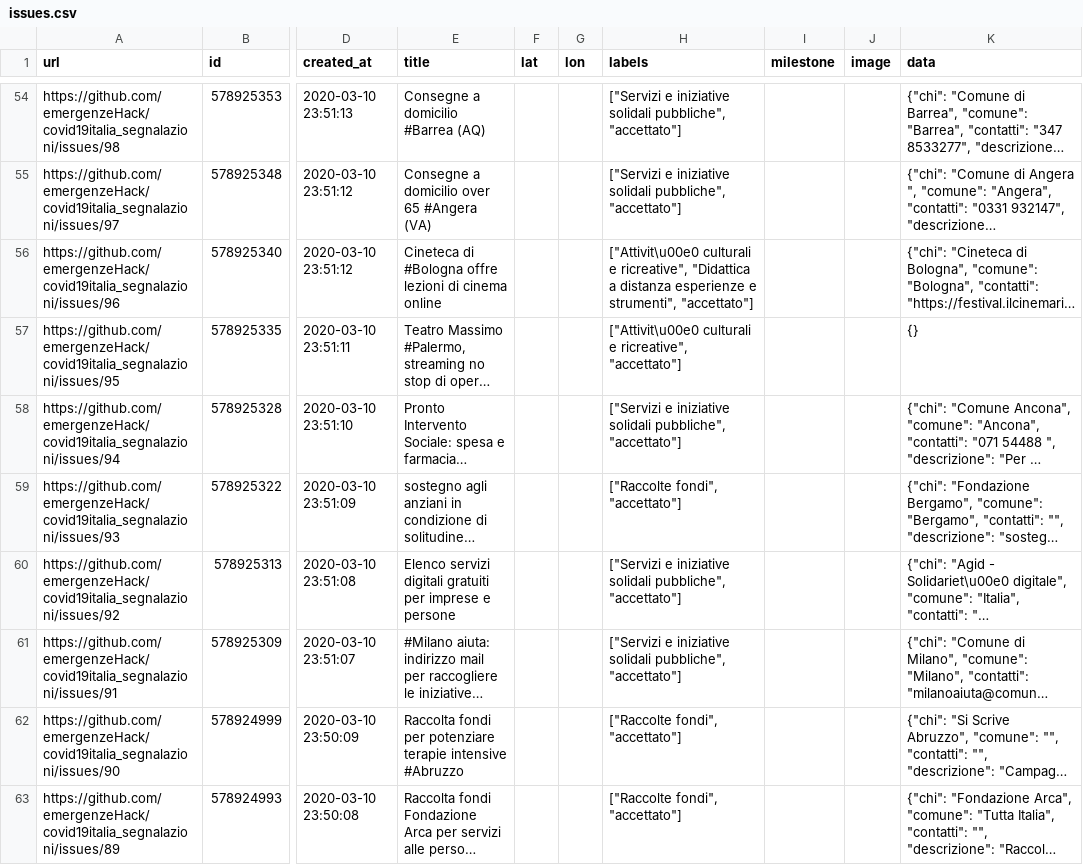
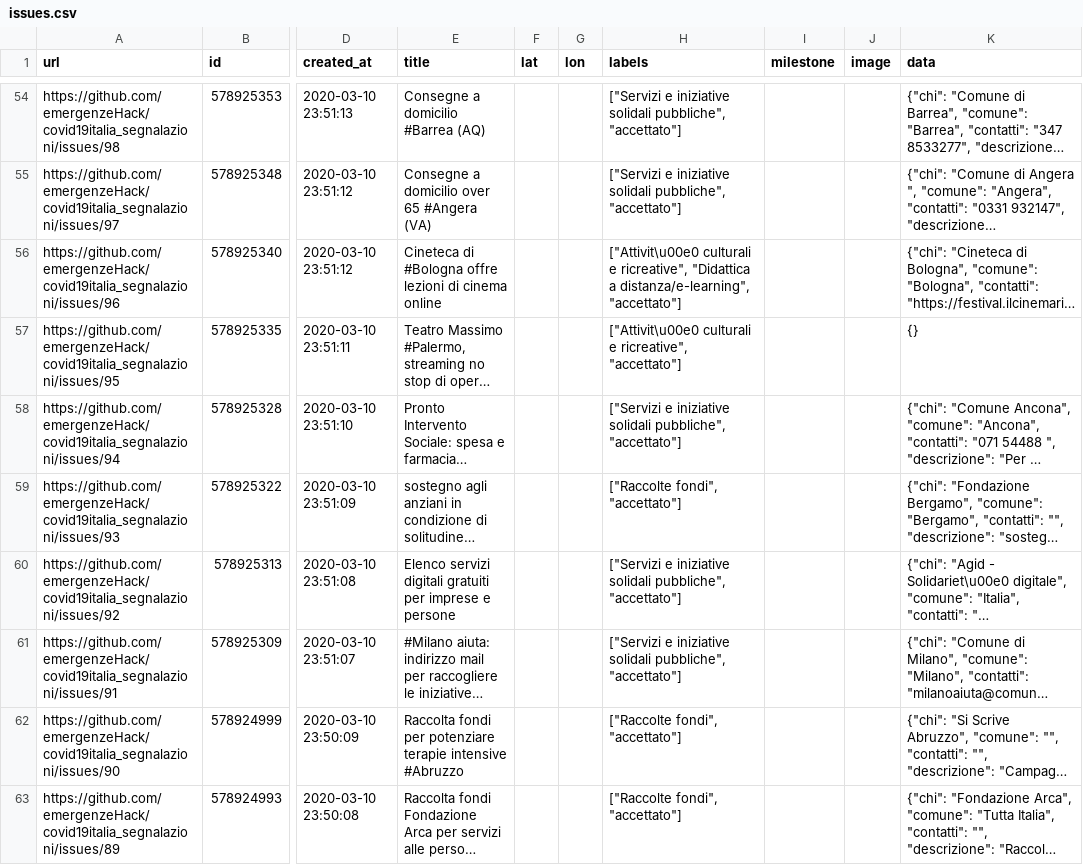
Before and after one commit to emergenzeHack/covid19italia, a CSV file: _data/issues.csv, drawn as a sheet; only a part is shown, gaps mark what is left out; long unchanged cells end in …; the diff names each change by its address in the sheet, - before the commit and + after, or states it on an @@ line.

```diff
--- a/_data/issues.csv
+++ b/_data/issues.csv
-H56 (labels): …"Didattica a distanza esperienze e strumenti", "accettato"]
+H56 (labels): …"Didattica a distanza/e-learning", "accettato"]
```
Also changed, not shown: 2 other files.
